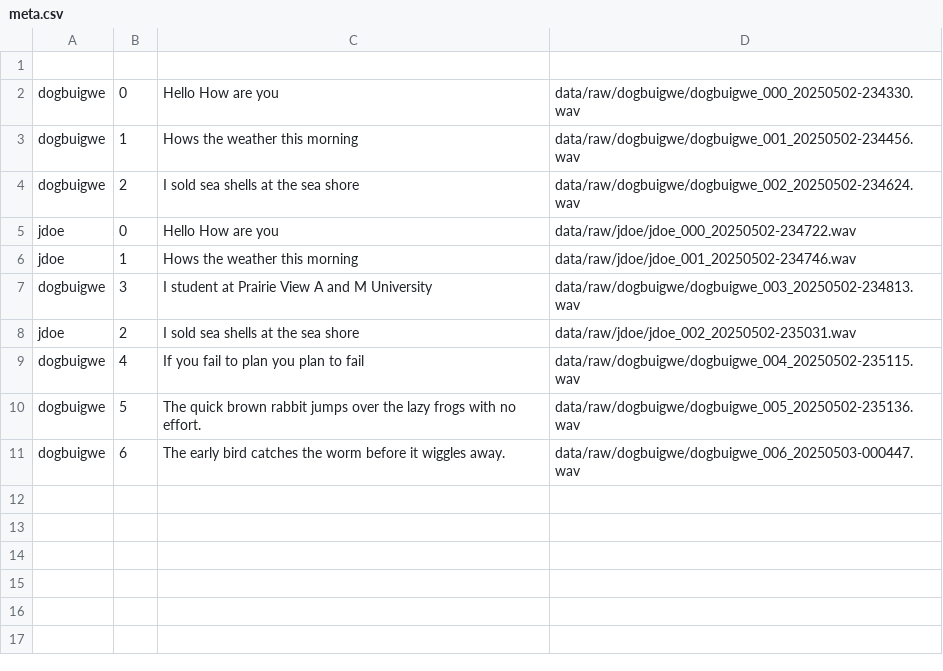
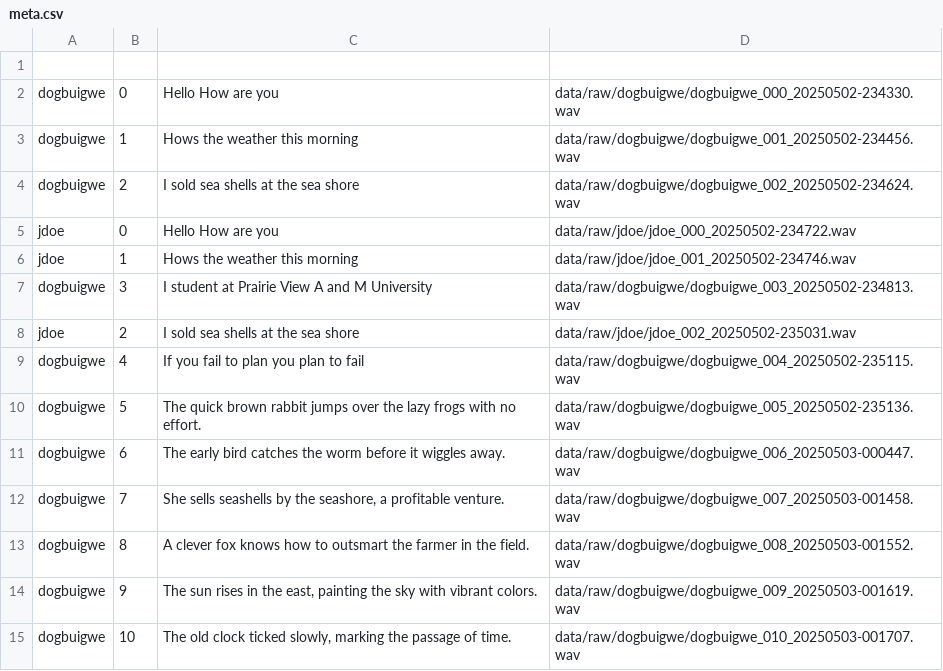
Before and after one commit to ogbidaniel/voice-cloning-paper, a CSV file: data/meta.csv, drawn as a sheet.

```diff
--- a/data/meta.csv
+++ b/data/meta.csv
@@ -11 +11,5 @@ dogbuigwe,5,The quick brown rabbit jumps over the lazy frogs with no effort.,dat
 dogbuigwe,6,The early bird catches the worm before it wiggles away.,data/raw/dogbuigwe/dogbuigwe_006_20250503-000447.wav
+dogbuigwe,7,"She sells seashells by the seashore, a profitable venture.",data/raw/dogbuigwe/dogbuigwe_007_20250503-001458.wav
+dogbuigwe,8,A clever fox knows how to outsmart the farmer in the field.,data/raw/dogbuigwe/dogbuigwe_008_20250503-001552.wav
+dogbuigwe,9,"The sun rises in the east, painting the sky with vibrant colors.",data/raw/dogbuigwe/dogbuigwe_009_20250503-001619.wav
+dogbuigwe,10,"The old clock ticked slowly, marking the passage of time.",data/raw/dogbuigwe/dogbuigwe_010_20250503-001707.wav
```
Also changed, not shown: 1 other file.
